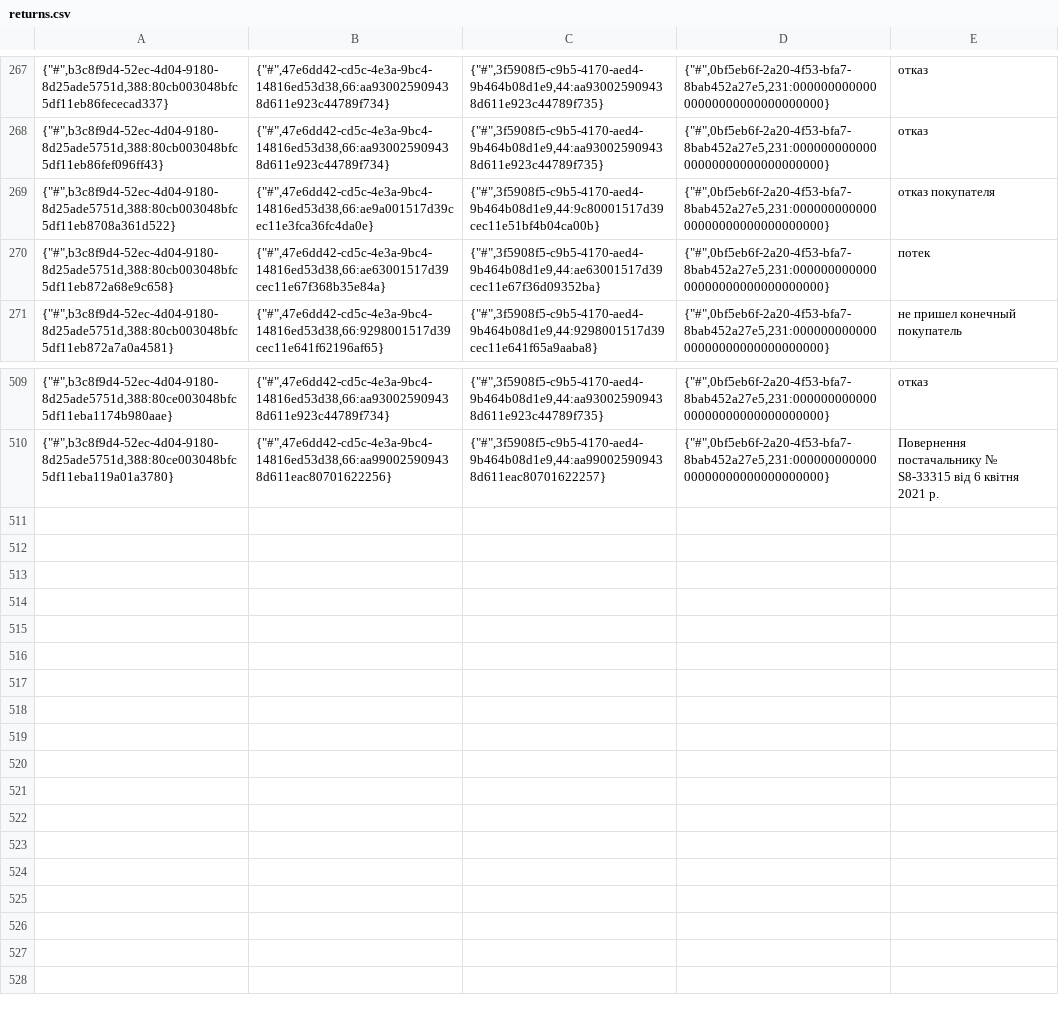
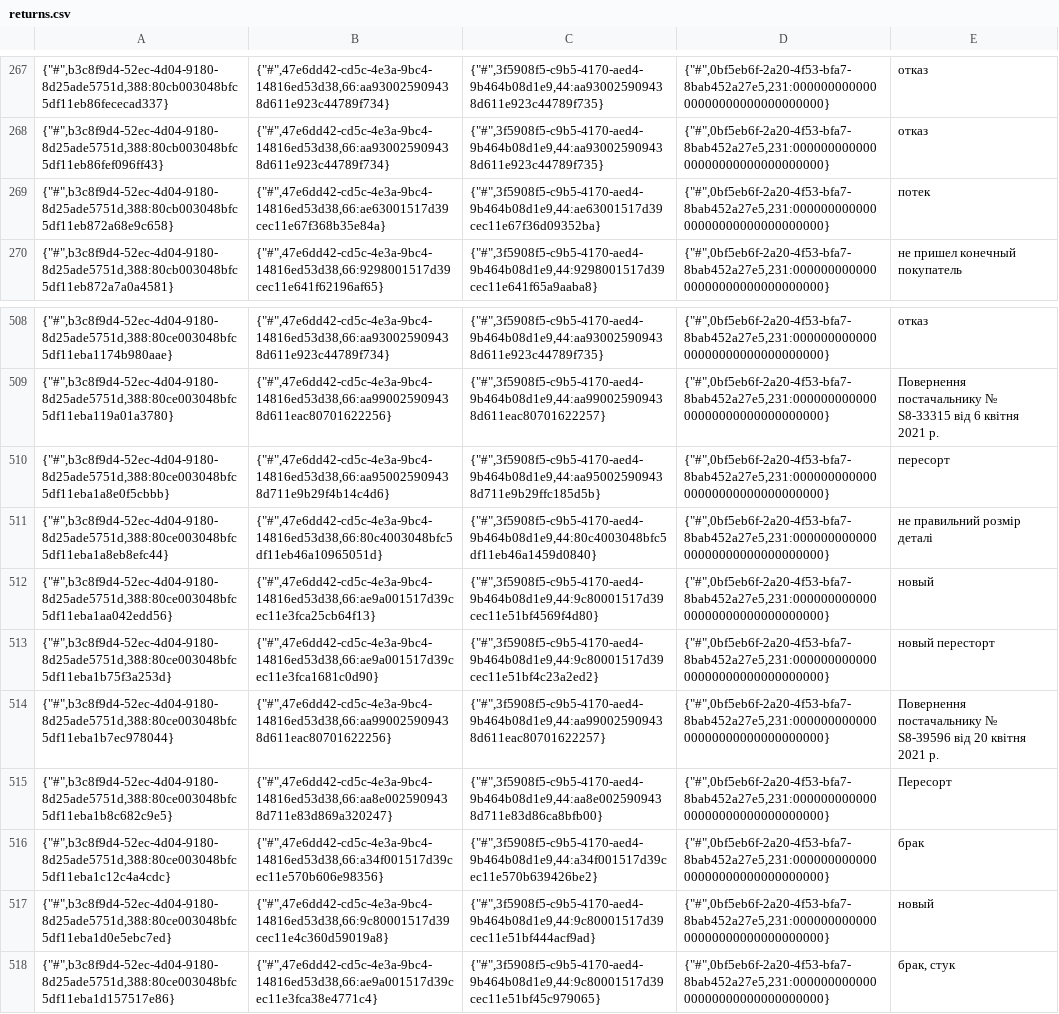
Before and after one commit to TorsionGroup/decort_shop, a CSV file: decort_shop/shop/load_data/cache/returns.csv, drawn as a sheet; only a part is shown, gaps mark what is left out.

Commit message:
load data ++

```diff
--- a/decort_shop/shop/load_data/cache/returns.csv
+++ b/decort_shop/shop/load_data/cache/returns.csv
@@ -268,3 +268,2 @@
 {"#",b3c8f9d4-52ec-4d04-9180-8d25ade5751d,388:80cb003048bfc5df11eb86fef096ff43}|{"#",47e6dd42-cd5c-4e3a-9bc4-14816ed53d38,66:aa930025909438d611e923c44789f734}|{"#",3f5908f5-c9b5-4170-aed4-9b464b08d1e9,44:aa930025909438d611e923c44789f735}|{"#",0bf5eb6f-2a20-4f53-bfa7-8bab452a27e5,231:00000000000000000000000000000000}|отказ
-{"#",b3c8f9d4-52ec-4d04-9180-8d25ade5751d,388:80cb003048bfc5df11eb8708a361d522}|{"#",47e6dd42-cd5c-4e3a-9bc4-14816ed53d38,66:ae9a001517d39cec11e3fca36fc4da0e}|{"#",3f5908f5-c9b5-4170-aed4-9b464b08d1e9,44:9c80001517d39cec11e51bf4b04ca00b}|{"#",0bf5eb6f-2a20-4f53-bfa7-8bab452a27e5,231:00000000000000000000000000000000}|отказ покупателя
 {"#",b3c8f9d4-52ec-4d04-9180-8d25ade5751d,388:80cb003048bfc5df11eb872a68e9c658}|{"#",47e6dd42-cd5c-4e3a-9bc4-14816ed53d38,66:ae63001517d39cec11e67f368b35e84a}|{"#",3f5908f5-c9b5-4170-aed4-9b464b08d1e9,44:ae63001517d39cec11e67f36d09352ba}|{"#",0bf5eb6f-2a20-4f53-bfa7-8bab452a27e5,231:00000000000000000000000000000000}|потек
@@ -510 +509,10 @@
 {"#",b3c8f9d4-52ec-4d04-9180-8d25ade5751d,388:80ce003048bfc5df11eba119a01a3780}|{"#",47e6dd42-cd5c-4e3a-9bc4-14816ed53d38,66:aa990025909438d611eac80701622256}|{"#",3f5908f5-c9b5-4170-aed4-9b464b08d1e9,44:aa990025909438d611eac80701622257}|{"#",0bf5eb6f-2a20-4f53-bfa7-8bab452a27e5,231:00000000000000000000000000000000}|Повернення постачальнику № S8-33315 від 6 квітня 2021 р.
+{"#",b3c8f9d4-52ec-4d04-9180-8d25ade5751d,388:80ce003048bfc5df11eba1a8e0f5cbbb}|{"#",47e6dd42-cd5c-4e3a-9bc4-14816ed53d38,66:aa950025909438d711e9b29f4b14c4d6}|{"#",3f5908f5-c9b5-4170-aed4-9b464b08d1e9,44:aa950025909438d711e9b29ffc185d5b}|{"#",0bf5eb6f-2a20-4f53-bfa7-8bab452a27e5,231:00000000000000000000000000000000}|пересорт
+{"#",b3c8f9d4-52ec-4d04-9180-8d25ade5751d,388:80ce003048bfc5df11eba1a8eb8efc44}|{"#",47e6dd42-cd5c-4e3a-9bc4-14816ed53d38,66:80c4003048bfc5df11eb46a10965051d}|{"#",3f5908f5-c9b5-4170-aed4-9b464b08d1e9,44:80c4003048bfc5df11eb46a1459d0840}|{"#",0bf5eb6f-2a20-4f53-bfa7-8bab452a27e5,231:00000000000000000000000000000000}|не правильний розмір деталі
+{"#",b3c8f9d4-52ec-4d04-9180-8d25ade5751d,388:80ce003048bfc5df11eba1aa042edd56}|{"#",47e6dd42-cd5c-4e3a-9bc4-14816ed53d38,66:ae9a001517d39cec11e3fca25cb64f13}|{"#",3f5908f5-c9b5-4170-aed4-9b464b08d1e9,44:9c80001517d39cec11e51bf4569f4d80}|{"#",0bf5eb6f-2a20-4f53-bfa7-8bab452a27e5,231:00000000000000000000000000000000}|новый
+{"#",b3c8f9d4-52ec-4d04-9180-8d25ade5751d,388:80ce003048bfc5df11eba1b75f3a253d}|{"#",47e6dd42-cd5c-4e3a-9bc4-14816ed53d38,66:ae9a001517d39cec11e3fca1681c0d90}|{"#",3f5908f5-c9b5-4170-aed4-9b464b08d1e9,44:9c80001517d39cec11e51bf4c23a2ed2}|{"#",0bf5eb6f-2a20-4f53-bfa7-8bab452a27e5,231:00000000000000000000000000000000}|новый пересторт
+{"#",b3c8f9d4-52ec-4d04-9180-8d25ade5751d,388:80ce003048bfc5df11eba1b7ec978044}|{"#",47e6dd42-cd5c-4e3a-9bc4-14816ed53d38,66:aa990025909438d611eac80701622256}|{"#",3f5908f5-c9b5-4170-aed4-9b464b08d1e9,44:aa990025909438d611eac80701622257}|{"#",0bf5eb6f-2a20-4f53-bfa7-8bab452a27e5,231:00000000000000000000000000000000}|Повернення постачальнику № S8-39596 від 20 квітня 2021 р.
+{"#",b3c8f9d4-52ec-4d04-9180-8d25ade5751d,388:80ce003048bfc5df11eba1b8c682c9e5}|{"#",47e6dd42-cd5c-4e3a-9bc4-14816ed53d38,66:aa8e0025909438d711e83d869a320247}|{"#",3f5908f5-c9b5-4170-aed4-9b464b08d1e9,44:aa8e0025909438d711e83d86ca8bfb00}|{"#",0bf5eb6f-2a20-4f53-bfa7-8bab452a27e5,231:00000000000000000000000000000000}|Пересорт
+{"#",b3c8f9d4-52ec-4d04-9180-8d25ade5751d,388:80ce003048bfc5df11eba1c12c4a4cdc}|{"#",47e6dd42-cd5c-4e3a-9bc4-14816ed53d38,66:a34f001517d39cec11e570b606e98356}|{"#",3f5908f5-c9b5-4170-aed4-9b464b08d1e9,44:a34f001517d39cec11e570b639426be2}|{"#",0bf5eb6f-2a20-4f53-bfa7-8bab452a27e5,231:00000000000000000000000000000000}|брак
+{"#",b3c8f9d4-52ec-4d04-9180-8d25ade5751d,388:80ce003048bfc5df11eba1d0e5ebc7ed}|{"#",47e6dd42-cd5c-4e3a-9bc4-14816ed53d38,66:9c80001517d39cec11e4c360d59019a8}|{"#",3f5908f5-c9b5-4170-aed4-9b464b08d1e9,44:9c80001517d39cec11e51bf444acf9ad}|{"#",0bf5eb6f-2a20-4f53-bfa7-8bab452a27e5,231:00000000000000000000000000000000}|новый
+{"#",b3c8f9d4-52ec-4d04-9180-8d25ade5751d,388:80ce003048bfc5df11eba1d157517e86}|{"#",47e6dd42-cd5c-4e3a-9bc4-14816ed53d38,66:ae9a001517d39cec11e3fca38e4771c4}|{"#",3f5908f5-c9b5-4170-aed4-9b464b08d1e9,44:9c80001517d39cec11e51bf45c979065}|{"#",0bf5eb6f-2a20-4f53-bfa7-8bab452a27e5,231:00000000000000000000000000000000}|брак, стук
```
Also changed, not shown: decort_shop/shop/load_data/cache/balances.csv, decort_shop/shop/load_data/cache/deficit.csv, 23 other files.
